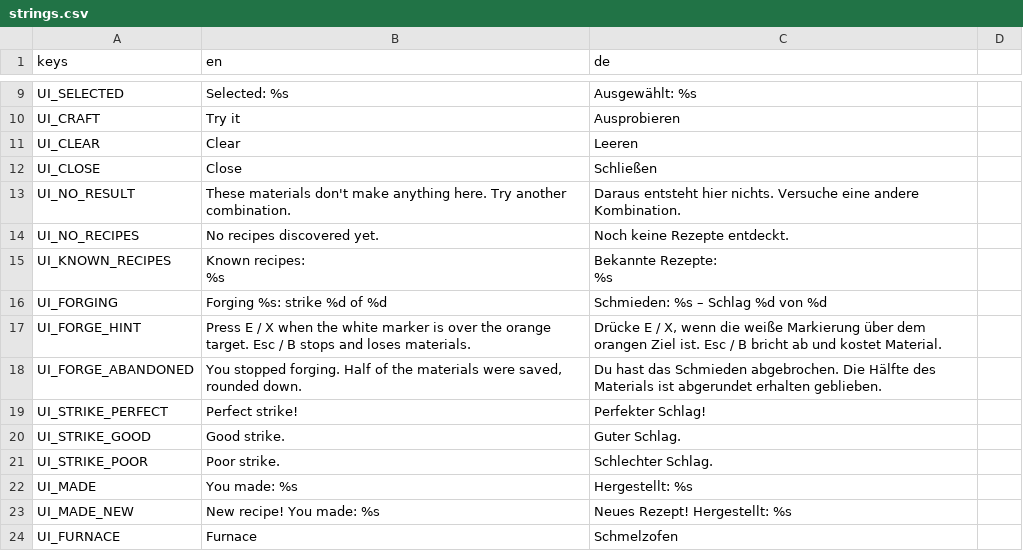
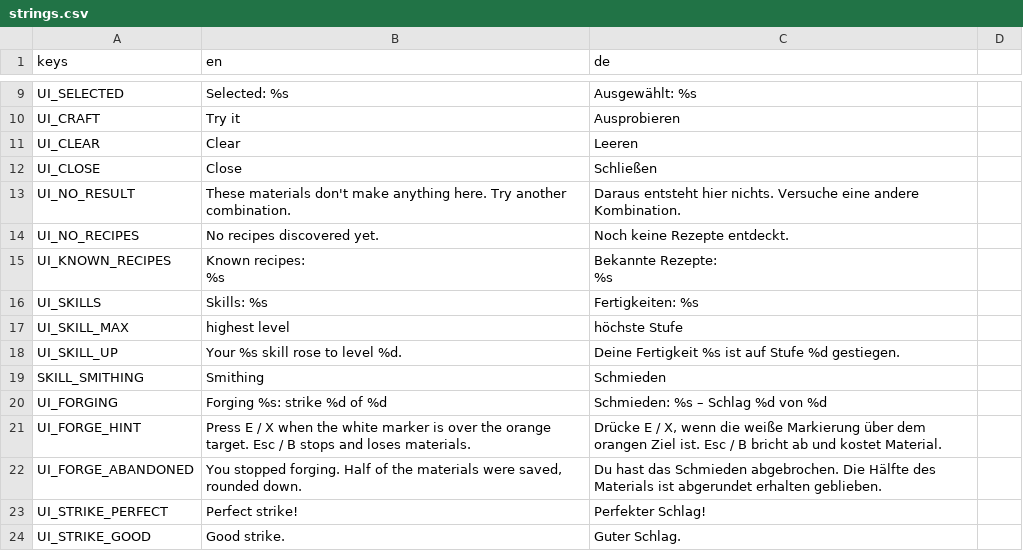
Before and after one commit to Gamperle/Erlenfall, a CSV file: localization/strings.csv, drawn as a sheet; only a part is shown, gaps mark what is left out; the shorter side is filled out with more unchanged rows.

```diff
--- a/localization/strings.csv
+++ b/localization/strings.csv
@@ -17,2 +17,6 @@ UI_KNOWN_RECIPES,"Known recipes:
 %s"
+UI_SKILLS,Skills: %s,Fertigkeiten: %s
+UI_SKILL_MAX,highest level,höchste Stufe
+UI_SKILL_UP,Your %s skill rose to level %d.,Deine Fertigkeit %s ist auf Stufe %d gestiegen.
+SKILL_SMITHING,Smithing,Schmieden
 UI_FORGING,Forging %s: strike %d of %d,Schmieden: %s – Schlag %d von %d
```
Also changed, not shown: 9 other files.
